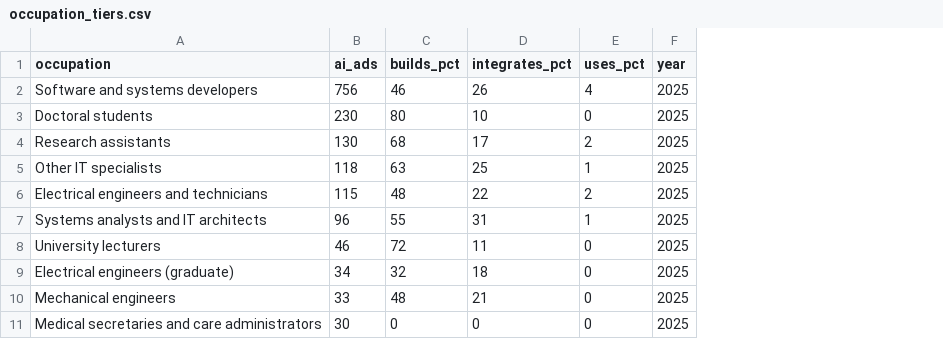
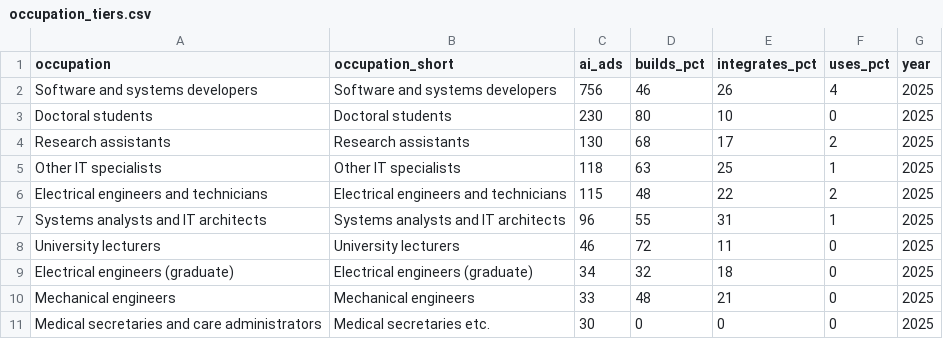
Before and after one commit to ai-econ-lab/ai-econ-lab.github.io, a CSV file: docs/assets/data/occupation_tiers.csv, drawn as a sheet; the diff names each change by its address in the sheet, - before the commit and + after, or states it on an @@ line.

```diff
--- a/docs/assets/data/occupation_tiers.csv
+++ b/docs/assets/data/occupation_tiers.csv
+column B (occupation_short), rows 2-11: Software and systems developers | Doctoral students | Research assistants | Other IT specialists | Electrical engineers and technicians | Systems analysts and IT architects | University lecturers | Electrical engineers (graduate) | Mechanical engineers | Medical secretaries etc.
```
Also changed, not shown: docs/assets/data/occupations_ai_demand.csv, 10 other files.
